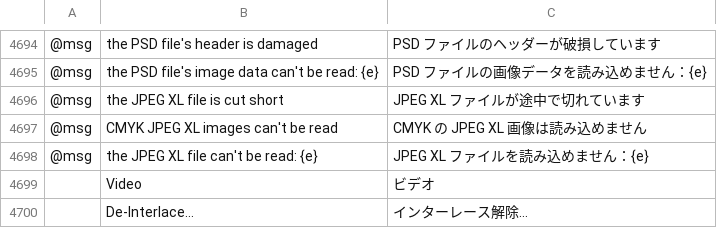
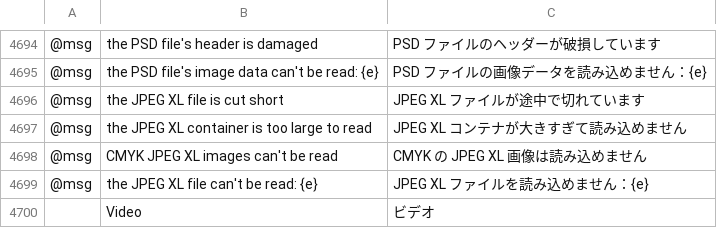
Before and after one commit to dotCooCoo/vectorcraft, a TSV file: crates/ui-egui/src/i18n/ja.tsv, drawn as a sheet; only a part is shown, gaps mark what is left out; the shorter side is filled out with more unchanged rows; the diff names each change by its address in the sheet, - before the commit and + after, or states it on an @@ line.

```diff
--- a/crates/ui-egui/src/i18n/ja.tsv
+++ b/crates/ui-egui/src/i18n/ja.tsv
+row 4697: @msg | the JPEG XL container is too large to read | JPEG XL コンテナが大きすぎて読み込めません
```
Also changed, not shown: crates/ui-egui/src/i18n/el.tsv, crates/ui-egui/src/i18n/ka.tsv, 22 other files.
